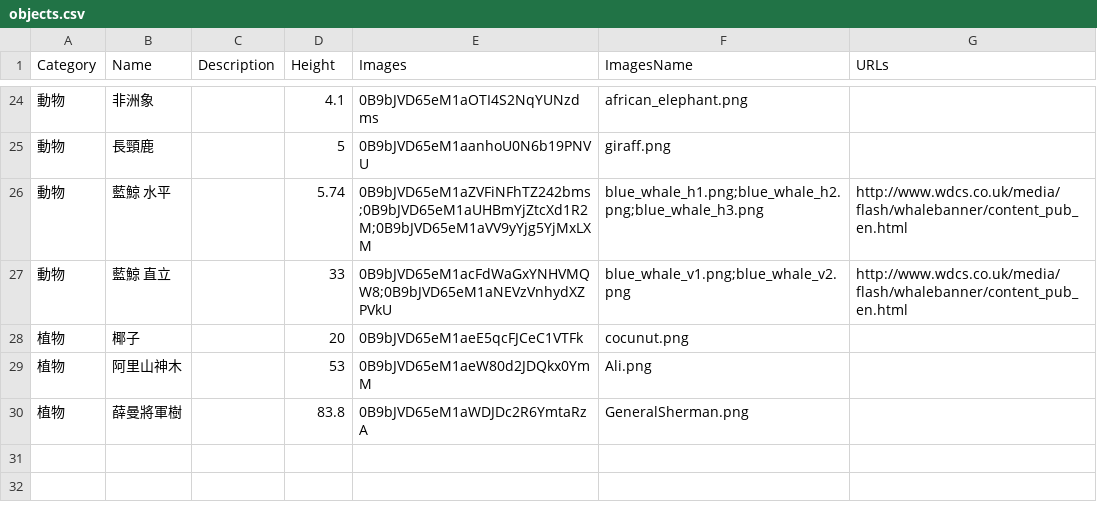
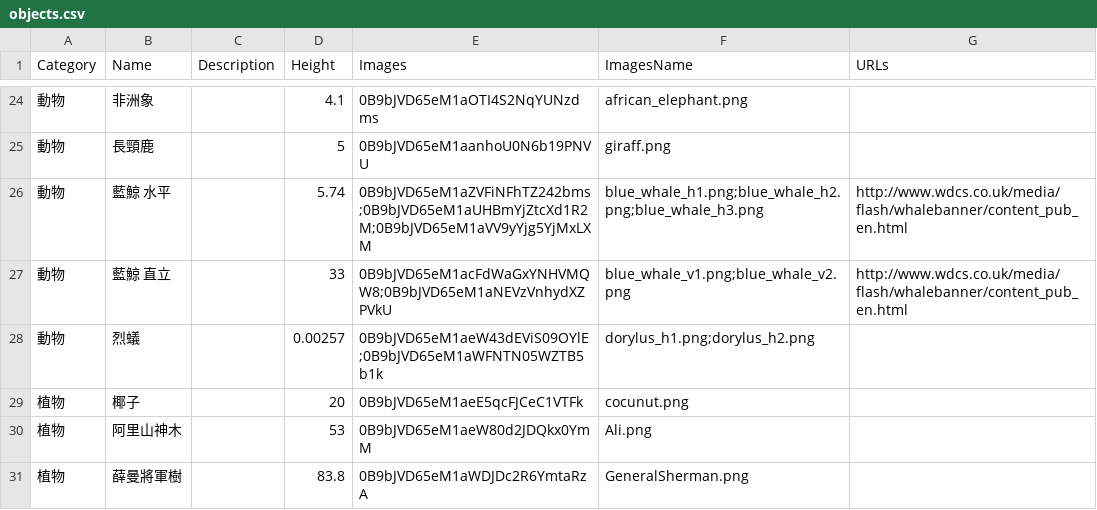
Before and after one commit to balachuang/Size-Box, a CSV file: objects.csv, drawn as a sheet; only a part is shown, gaps mark what is left out; the diff names each change by its address in the sheet, - before the commit and + after, or states it on an @@ line.

Commit message:
New objects

```diff
--- a/objects.csv
+++ b/objects.csv
+row 28: 動物 | 烈蟻 |  | 0.00257 | 0B9bJVD65eM1aeW43dEViS09OYlE;0B9bJVD65eM1aWFNTN05WZTB5b1k | dorylus_h1.png;dorylus_h2.png
```
